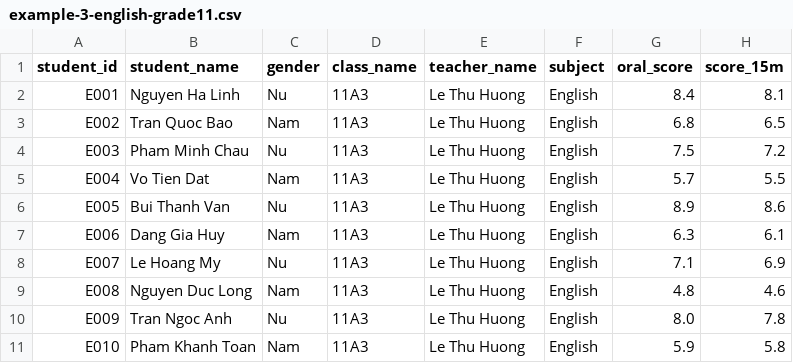
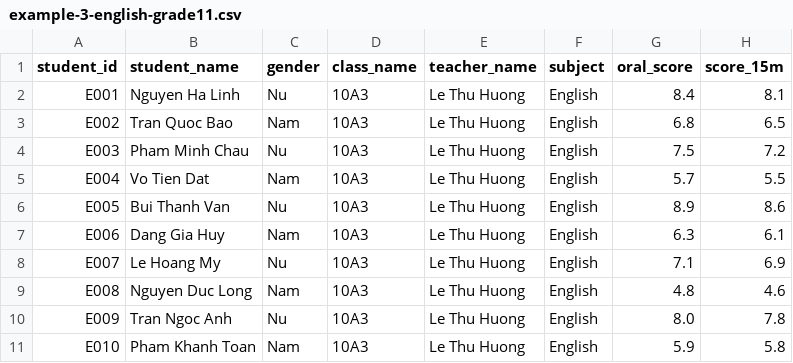
Before and after one commit to ViTeachTeam/vi-teach, a CSV file: apps/web/public/examples/example-3-english-grade11.csv, drawn as a sheet; only a part is shown; the diff names each change by its address in the sheet, - before the commit and + after, or states it on an @@ line.

```diff
--- a/apps/web/public/examples/example-3-english-grade11.csv
+++ b/apps/web/public/examples/example-3-english-grade11.csv
-D2:D11 (class_name): 11A3
+D2:D11 (class_name): 10A3
```
Also changed, not shown: apps/web/public/examples/example-4-chemistry-grade12.csv, apps/web/public/examples/example-5-homeroom-mixed-risk.csv, 2 other files.
